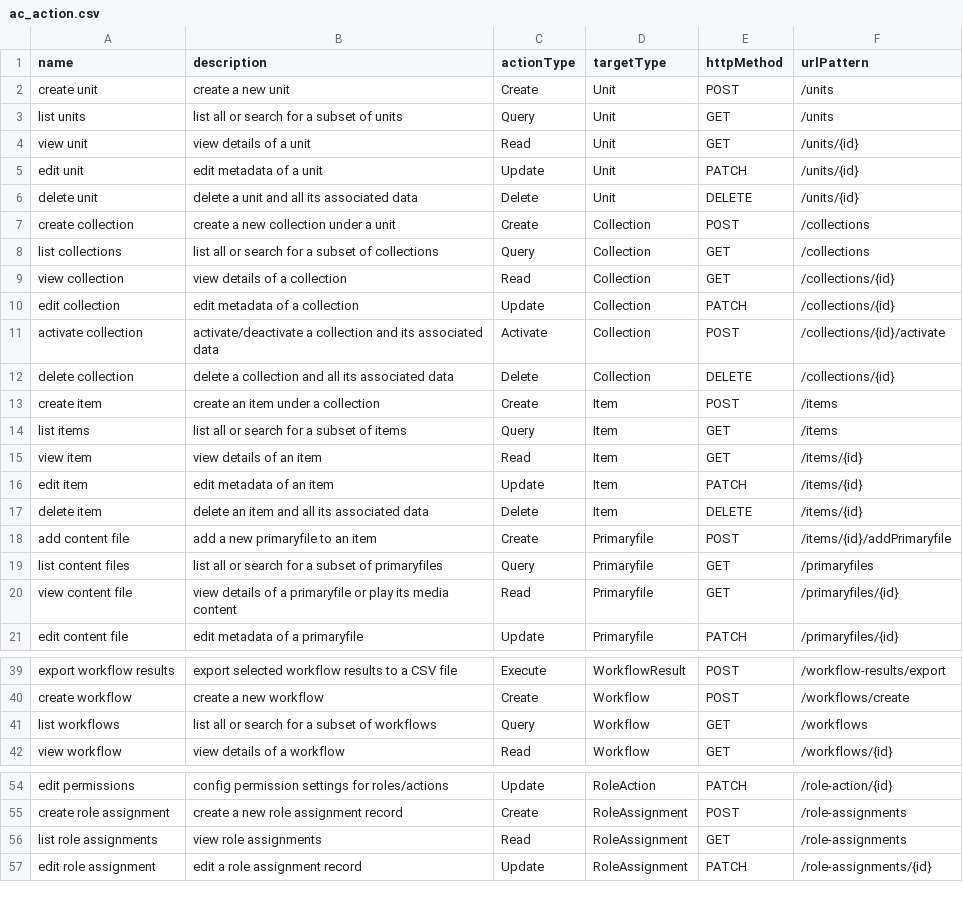
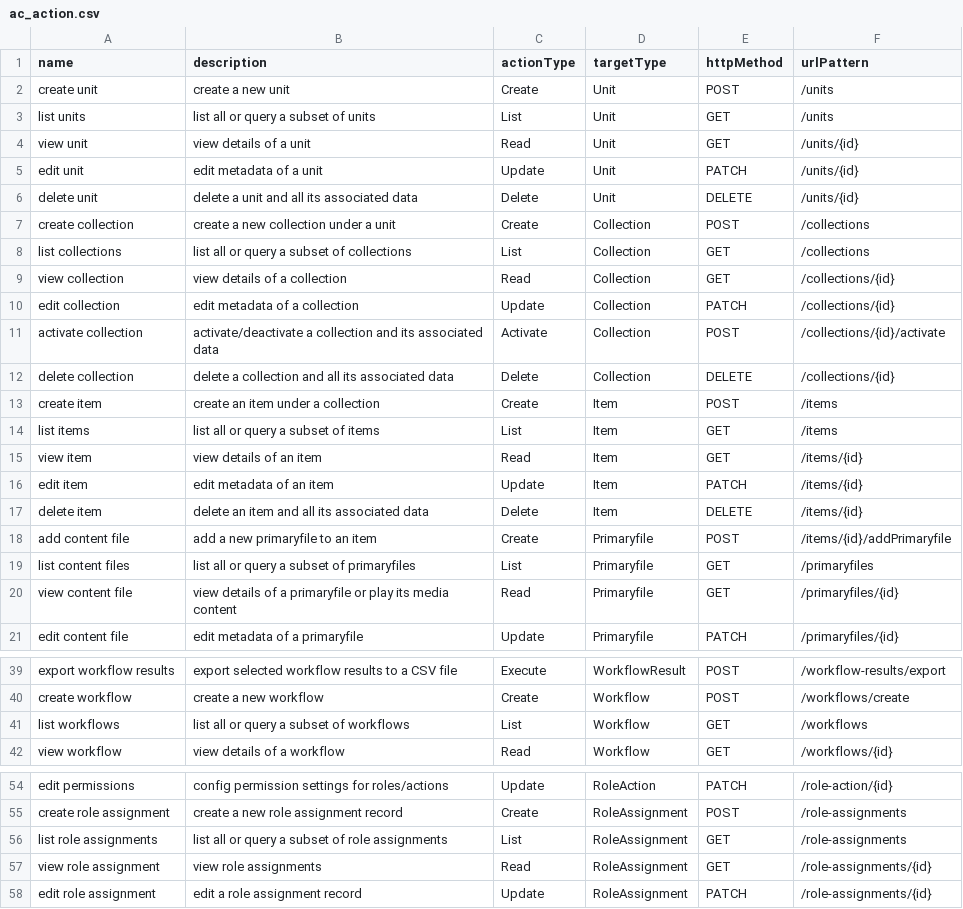
Before and after one commit to AudiovisualMetadataPlatform/amppd, a CSV file: src/main/resources/db/ac_action.csv, drawn as a sheet; only a part is shown, gaps mark what is left out; the diff covers the shown part only.

```diff
--- a/src/main/resources/db/ac_action.csv
+++ b/src/main/resources/db/ac_action.csv
@@ -2,3 +2,3 @@ name,description,actionType,targetType,httpMethod,urlPattern
 create unit,create a new unit,Create,Unit,POST,/units
-list units,list all or search for a subset of units,Query,Unit,GET,/units
+list units,list all or query a subset of units,List,Unit,GET,/units
 view unit,view details of a unit,Read,Unit,GET,/units/{id}
@@ -7,3 +7,3 @@ delete unit,delete a unit and all its associated data,Delete,Unit,DELETE,/units/
 create collection,create a new collection under a unit,Create,Collection,POST,/collections
-list collections,list all or search for a subset of collections,Query,Collection,GET,/collections
+list collections,list all or query a subset of collections,List,Collection,GET,/collections
 view collection,view details of a collection,Read,Collection,GET,/collections/{id}
@@ -13,3 +13,3 @@ delete collection,delete a collection and all its associated data,Delete,Collect
 create item,create an item under a collection,Create,Item,POST,/items
-list items,list all or search for a subset of items,Query,Item,GET,/items
+list items,list all or query a subset of items,List,Item,GET,/items
 view item,view details of an item,Read,Item,GET,/items/{id}
@@ -18,3 +18,3 @@ delete item,delete an item and all its associated data,Delete,Item,DELETE,/items
 add content file,add a new primaryfile to an item,Create,Primaryfile,POST,/items/{id}/addPrimaryfile
-list content files,list all or search for a subset of primaryfiles,Query,Primaryfile,GET,/primaryfiles
+list content files,list all or query a subset of primaryfiles,List,Primaryfile,GET,/primaryfiles
 view content file,view details of a primaryfile or play its media content,Read,Primaryfile,GET,/primaryfiles/{id}
@@ -40,3 +40,3 @@ export workflow results,export selected workflow results to a CSV file,Execute,W
 create workflow,create a new workflow,Create,Workflow,POST,/workflows/create
-list workflows,list all or search for a subset of workflows,Query,Workflow,GET,/workflows
+list workflows,list all or query a subset of workflows,List,Workflow,GET,/workflows
 view workflow,view details of a workflow,Read,Workflow,GET,/workflows/{id}
@@ -55,3 +55,4 @@ edit permissions,config permission settings for roles/actions,Update,RoleAction,
 create role assignment,create a new role assignment record,Create,RoleAssignment,POST,/role-assignments
-list role assignments,view role assignments,Read,RoleAssignment,GET,/role-assignments
+list role assignments,list all or query a subset of role assignments,List,RoleAssignment,GET,/role-assignments
+view role assignment,view role assignments,Read,RoleAssignment,GET,/role-assignments/{id}
 edit role assignment,edit a role assignment record,Update,RoleAssignment,PATCH,/role-assignments/{id}
```
Also changed, not shown: 6 edited cells elsewhere in this file, 1 other file.
